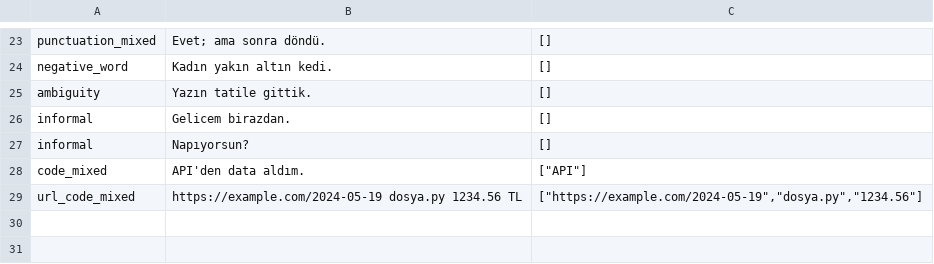
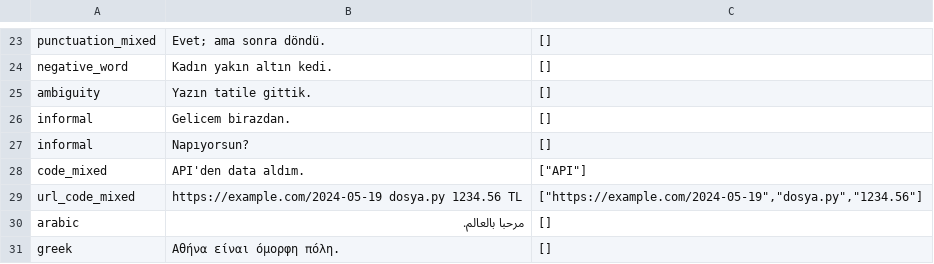
Before and after one commit to celikbros/tamga, a TSV file: data/eval/tr_stress_public.tsv, drawn as a sheet; only a part is shown, gaps mark what is left out.

Commit message:
Add Arabic and Greek script word fallback

```diff
--- a/data/eval/tr_stress_public.tsv
+++ b/data/eval/tr_stress_public.tsv
@@ -29 +29,3 @@ code_mixed	API'den data aldım.	["API"]
 url_code_mixed	https://example.com/2024-05-19 dosya.py 1234.56 TL	["https://example.com/2024-05-19","dosya.py","1234.56"]
+arabic	مرحبا بالعالم.	[]
+greek	Αθήνα είναι όμορφη πόλη.	[]
```
Also changed, not shown: 15 other files.
